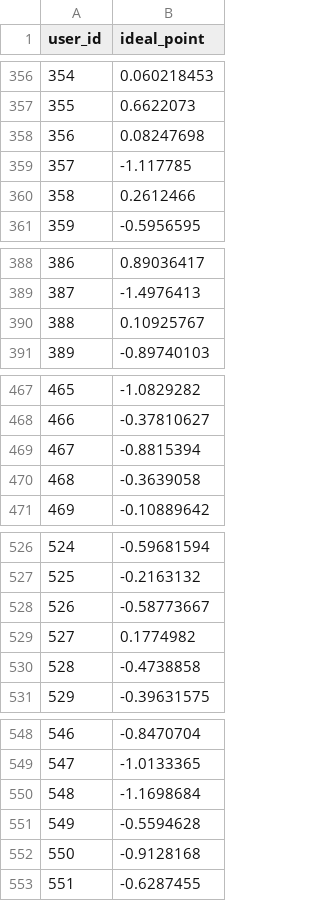
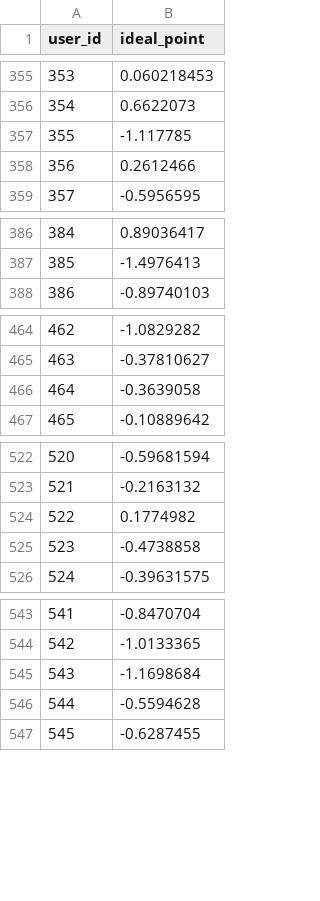
Before and after one commit to MaxOjeda/Controversia_CC, a CSV file: DANE_datasets/Borrador/Borrador_tbip.csv, drawn as a sheet; only a part is shown, gaps mark what is left out; the diff covers the shown part only; the diff names each change by its address in the sheet, - before the commit and + after, or states it on an @@ line.

```diff
--- a/DANE_datasets/Borrador/Borrador_tbip.csv
+++ b/DANE_datasets/Borrador/Borrador_tbip.csv
@@ column A (user_id) renumbered from row 184 down @@
-row 358: 356 | 0.08247698
-row 390: 388 | 0.10925767
-row 469: 467 | -0.8815394
-row 528: 526 | -0.58773667
-row 552: 550 | -0.9128168
```
Also changed, not shown: 47 removed rows elsewhere in this file, DANE_datasets/Borrador/Borrador_pares.csv, DANE_datasets/Senado/Senado_pares.csv, 27 other files.
